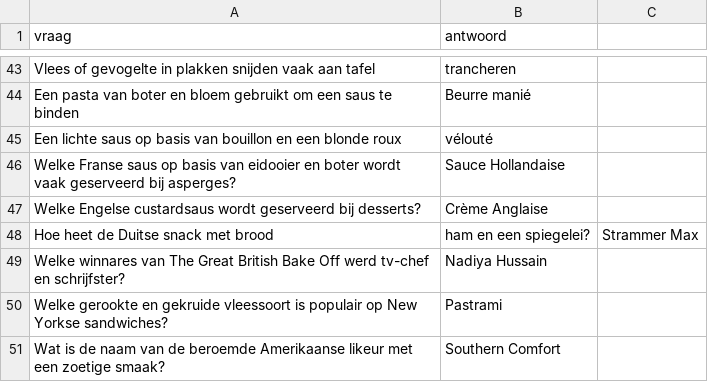
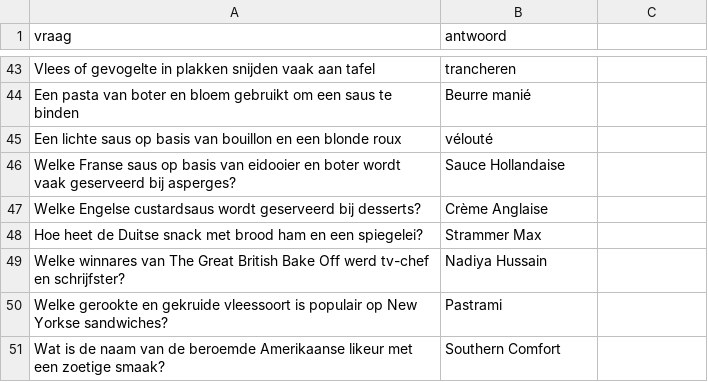
Before and after one commit to DieterVerhofstadt/quizapp, a CSV file: csv/gastronomie.csv, drawn as a sheet; only a part is shown, gaps mark what is left out.

Commit message:
Update gastronomie.csv

```diff
--- a/csv/gastronomie.csv
+++ b/csv/gastronomie.csv
@@ -47,3 +47,3 @@ Welke Franse saus op basis van eidooier en boter wordt vaak geserveerd bij asper
 Welke Engelse custardsaus wordt geserveerd bij desserts?, Crème Anglaise
-Hoe heet de Duitse snack met brood, ham en een spiegelei?, Strammer Max
+Hoe heet de Duitse snack met brood ham en een spiegelei?, Strammer Max
 Welke winnares van The Great British Bake Off werd tv-chef en schrijfster?, Nadiya Hussain
```
